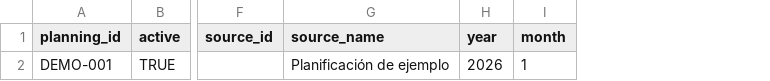
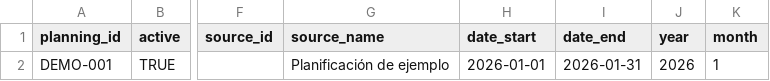
Before and after one commit to gallastegi/IMH-Oreka, a CSV file: data/planning/prc01_planning_template.csv, drawn as a sheet; only a part is shown, gaps mark what is left out; the diff names each change by its address in the sheet, - before the commit and + after, or states it on an @@ line.

Commit message:
fix: make clean-install planning demo loadable

```diff
--- a/data/planning/prc01_planning_template.csv
+++ b/data/planning/prc01_planning_template.csv
+column H (date_start), row 2: 2026-01-01
+column I (date_end), row 2: 2026-01-31
```
Also changed, not shown: 2 other files.
